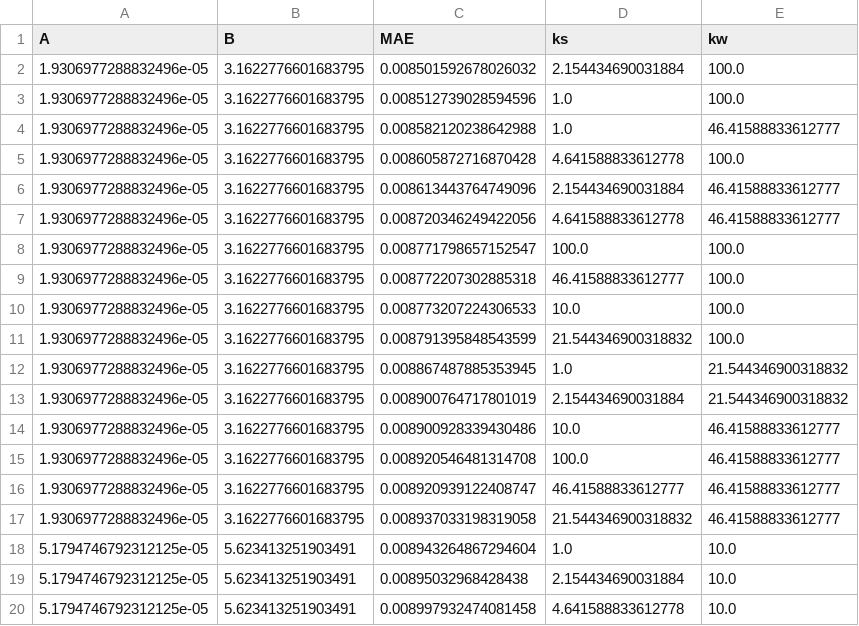
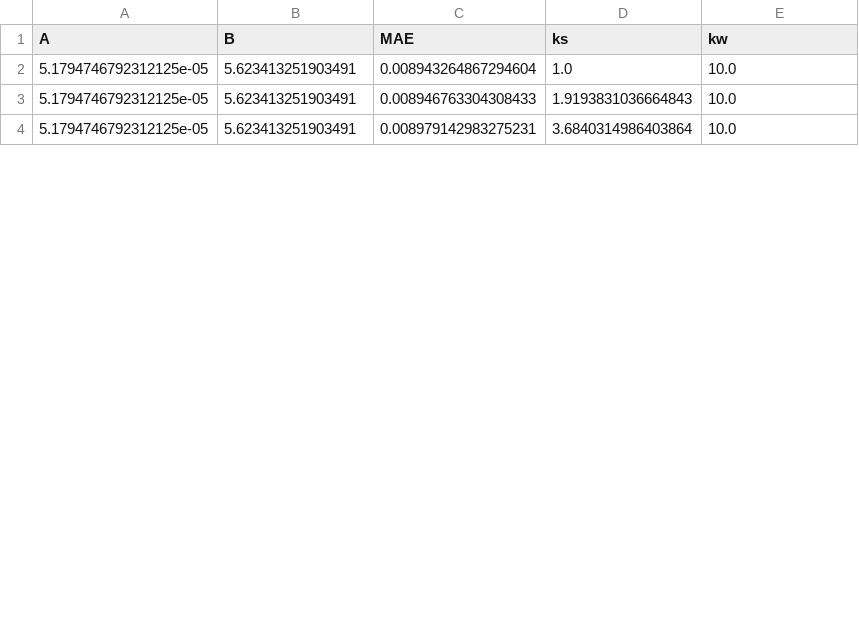
Before and after one commit to nicole-hucke/shear_stress_paper, a CSV file: antecedent_conditions/predictive_equation/sigmoid_iterations/dt=15/1_observed_range_A_b_ks_kw.csv, drawn as a sheet; only a part is shown; the diff covers the shown part only.

Commit message:
final parameter iterations!!

```diff
--- a/antecedent_conditions/predictive_equation/sigmoid_iterations/dt=15/1_observed_range_A_b_ks_kw.csv
+++ b/antecedent_conditions/predictive_equation/sigmoid_iterations/dt=15/1_observed_range_A_b_ks_kw.csv
@@ -1,20 +1,4 @@
 A,B,MAE,ks,kw
-1.9306977288832496e-05,3.1622776601683795,0.008501592678026032,2.154434690031884,100.0
-1.9306977288832496e-05,3.1622776601683795,0.008512739028594596,1.0,100.0
-1.9306977288832496e-05,3.1622776601683795,0.008582120238642988,1.0,46.41588833612777
-1.9306977288832496e-05,3.1622776601683795,0.008605872716870428,4.641588833612778,100.0
-1.9306977288832496e-05,3.1622776601683795,0.008613443764749096,2.154434690031884,46.41588833612777
-1.9306977288832496e-05,3.1622776601683795,0.008720346249422056,4.641588833612778,46.41588833612777
-1.9306977288832496e-05,3.1622776601683795,0.008771798657152547,100.0,100.0
-1.9306977288832496e-05,3.1622776601683795,0.008772207302885318,46.41588833612777,100.0
-1.9306977288832496e-05,3.1622776601683795,0.008773207224306533,10.0,100.0
-1.9306977288832496e-05,3.1622776601683795,0.008791395848543599,21.544346900318832,100.0
-1.9306977288832496e-05,3.1622776601683795,0.008867487885353945,1.0,21.544346900318832
-1.9306977288832496e-05,3.1622776601683795,0.008900764717801019,2.154434690031884,21.544346900318832
-1.9306977288832496e-05,3.1622776601683795,0.008900928339430486,10.0,46.41588833612777
-1.9306977288832496e-05,3.1622776601683795,0.008920546481314708,100.0,46.41588833612777
-1.9306977288832496e-05,3.1622776601683795,0.008920939122408747,46.41588833612777,46.41588833612777
-1.9306977288832496e-05,3.1622776601683795,0.008937033198319058,21.544346900318832,46.41588833612777
 5.1794746792312125e-05,5.623413251903491,0.008943264867294604,1.0,10.0
-5.1794746792312125e-05,5.623413251903491,0.00895032968428438,2.154434690031884,10.0
-5.1794746792312125e-05,5.623413251903491,0.008997932474081458,4.641588833612778,10.0
+5.1794746792312125e-05,5.623413251903491,0.008946763304308433,1.9193831036664843,10.0
+5.1794746792312125e-05,5.623413251903491,0.008979142983275231,3.6840314986403864,10.0
```
Also changed, not shown: 2 added rows, 12 removed rows and 8 edited cells elsewhere in this file, 4 other files.
